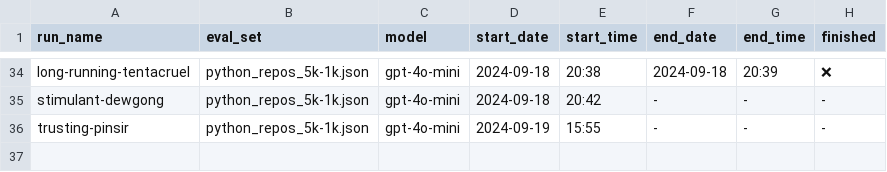
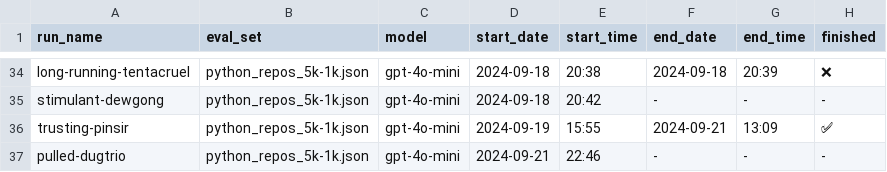
Before and after one commit to LMMilliken/doctest, a CSV file: logs/eval/_runs.csv, drawn as a sheet; only a part is shown, gaps mark what is left out.

Commit message:
feat: pr test on final dataset

```diff
--- a/logs/eval/_runs.csv
+++ b/logs/eval/_runs.csv
@@ -35,2 +35,3 @@ long-running-tentacruel,python_repos_5k-1k.json,gpt-4o-mini,2024-09-18,20:38,202
 stimulant-dewgong,python_repos_5k-1k.json,gpt-4o-mini,2024-09-18,20:42,-,-,-
-trusting-pinsir,python_repos_5k-1k.json,gpt-4o-mini,2024-09-19,15:55,-,-,-
+trusting-pinsir,python_repos_5k-1k.json,gpt-4o-mini,2024-09-19,15:55,2024-09-21,13:09,✅
+pulled-dugtrio,python_repos_5k-1k.json,gpt-4o-mini,2024-09-21,22:46,-,-,-
```
Also changed, not shown: 1 other file.
